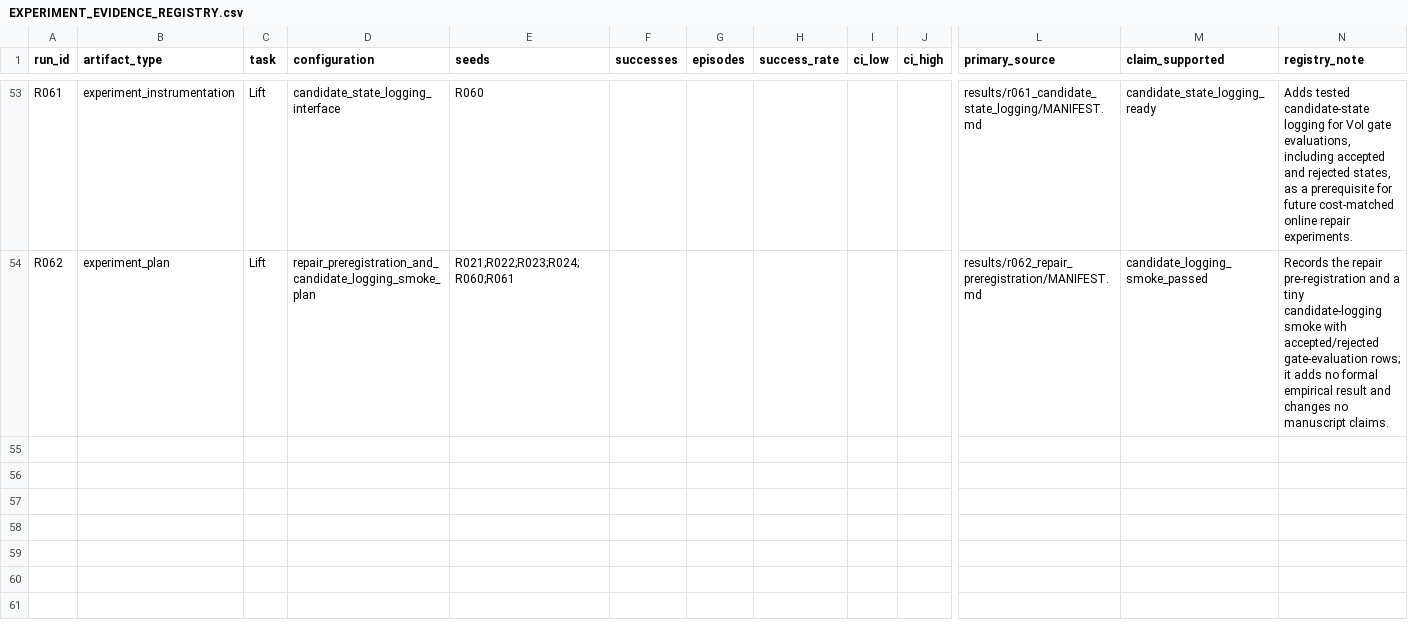
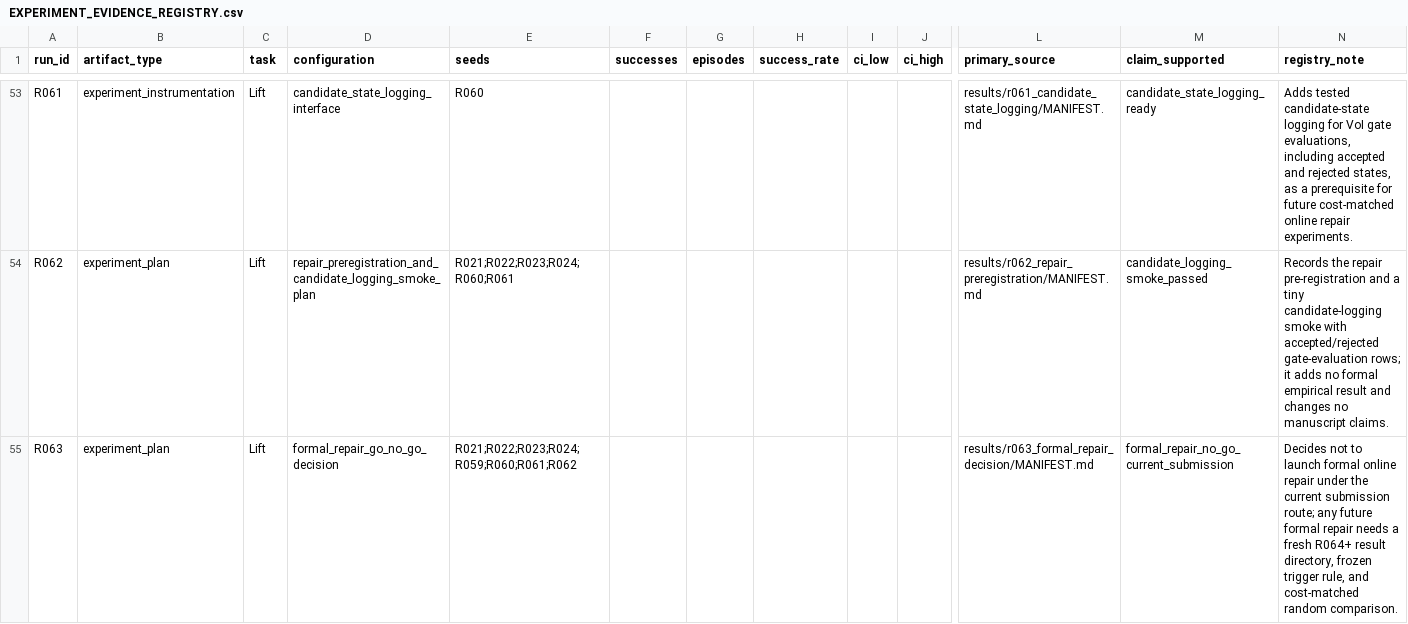
Before and after one commit to yzh423/hil-rl-diagnostics, a CSV file: results/EXPERIMENT_EVIDENCE_REGISTRY.csv, drawn as a sheet; only a part is shown, gaps mark what is left out; rows hold the shown columns only; the diff names each change by its address in the sheet, - before the commit and + after, or states it on an @@ line.

Commit message:
docs: record R063 repair no-go decision

```diff
--- a/results/EXPERIMENT_EVIDENCE_REGISTRY.csv
+++ b/results/EXPERIMENT_EVIDENCE_REGISTRY.csv
+row 55: R063 | experiment_plan | Lift | formal_repair_go_no_go_decision | R021;R022;R023;R024;R059;R060;R061;R062 |  |  |  |  |  | results/r063_formal_repair_decision/MANIFEST.md | formal_repair_no_go_current_submission | Decides not to launch formal online repair under the current submission route; any future formal repair needs a fresh R064+ result directory, frozen trigger rule, and cost-matched random comparison.
```
Also changed, not shown: 22 other files.
